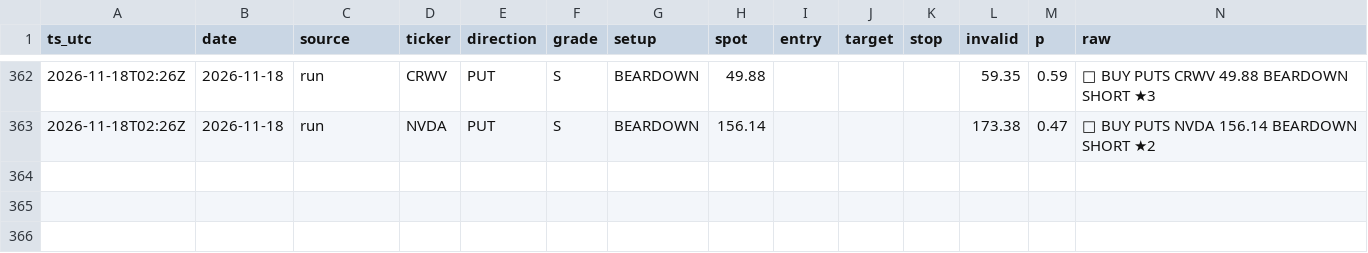
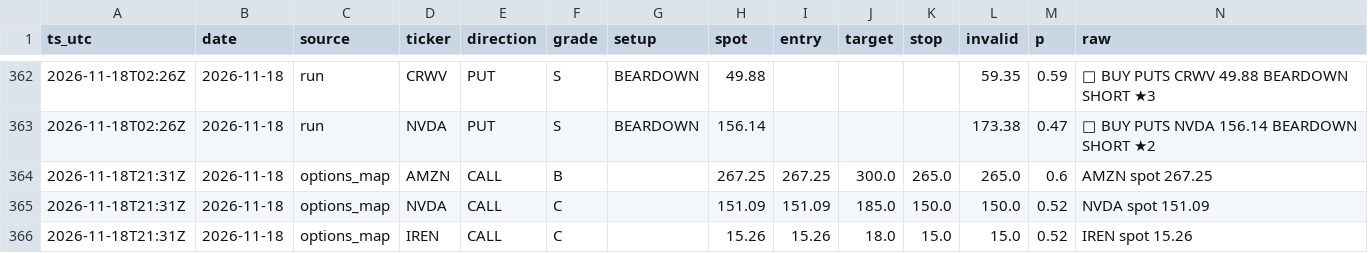
Before and after one commit to dincerorc-rgb/OptScan-1, a CSV file: state/signals.csv, drawn as a sheet; only a part is shown, gaps mark what is left out; the diff names each change by its address in the sheet, - before the commit and + after, or states it on an @@ line.

Commit message:
calib: log signals [skip ci]

```diff
--- a/state/signals.csv
+++ b/state/signals.csv
+row 364: 2026-11-18T21:31Z | 2026-11-18 | options_map | AMZN | CALL | B |  | 267.25 | 267.25 | 300.0 | 265.0 | 265.0 | 0.6 | AMZN spot 267.25
+row 365: 2026-11-18T21:31Z | 2026-11-18 | options_map | NVDA | CALL | C |  | 151.09 | 151.09 | 185.0 | 150.0 | 150.0 | 0.52 | NVDA spot 151.09
+row 366: 2026-11-18T21:31Z | 2026-11-18 | options_map | IREN | CALL | C |  | 15.26 | 15.26 | 18.0 | 15.0 | 15.0 | 0.52 | IREN spot 15.26
```
